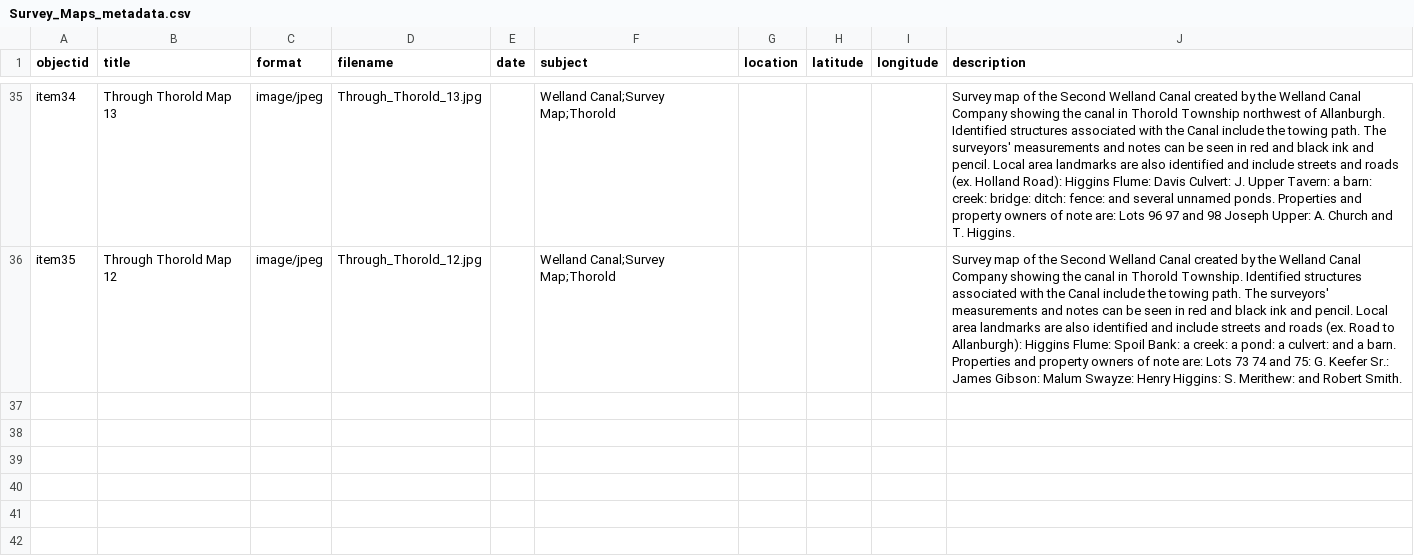
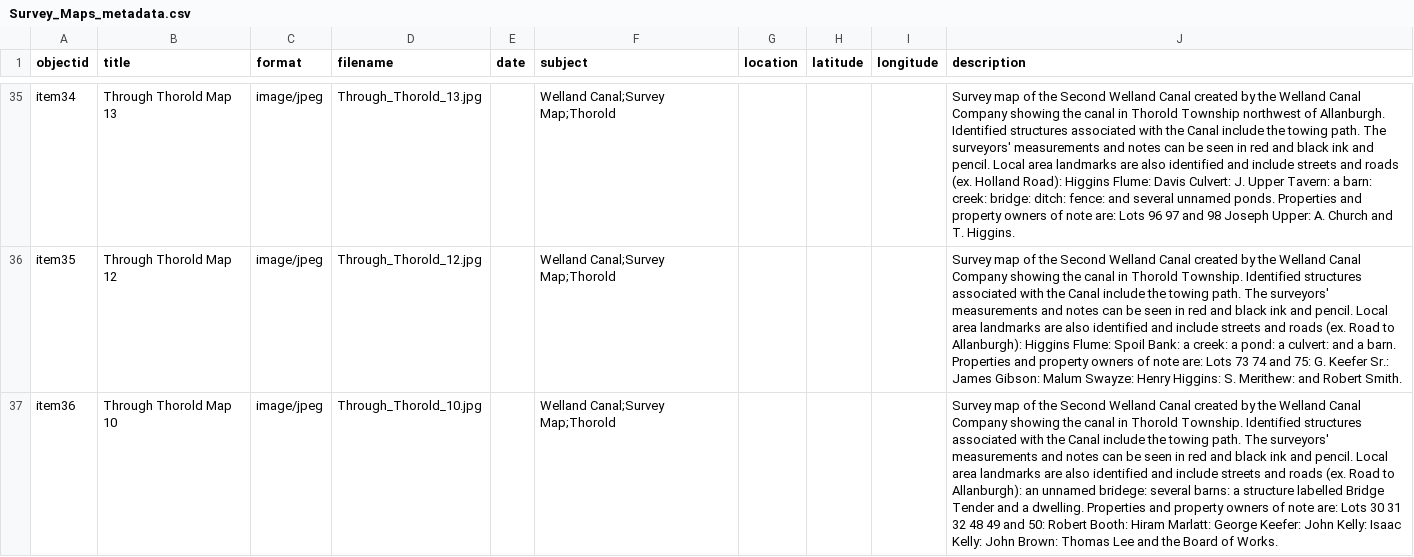
Before and after one commit to chantalcameron/Welland-Canal-Survey-Maps, a CSV file: _data/Survey_Maps_metadata.csv, drawn as a sheet; only a part is shown, gaps mark what is left out; the diff names each change by its address in the sheet, - before the commit and + after, or states it on an @@ line.

Commit message:
Update Survey_Maps_metadata.csv

```diff
--- a/_data/Survey_Maps_metadata.csv
+++ b/_data/Survey_Maps_metadata.csv
+row 37: item36 | Through Thorold Map 10 | image/jpeg | Through_Thorold_10.jpg |  | Welland Canal;Survey Map;Thorold |  |  |  | Survey map of the Second Welland Canal created by the Welland Canal Company showing the canal in Thorold Township. Identified structures associated with the Canal include the towing path. The surveyors' measurements and notes can be seen in red and black ink and pencil. Local area landmarks are also identified and include streets and roads (ex. Road to Allanburgh): an unnamed bridege: several barns: a structure labelled Bridge Tender and a dwelling. Properties and property owners of note are: Lots 30 31 32 48 49 and 50: Robert Booth: Hiram Marlatt: George Keefer: John Kelly: Isaac Kelly: John Brown: Thomas Lee and the Board of Works.
```
